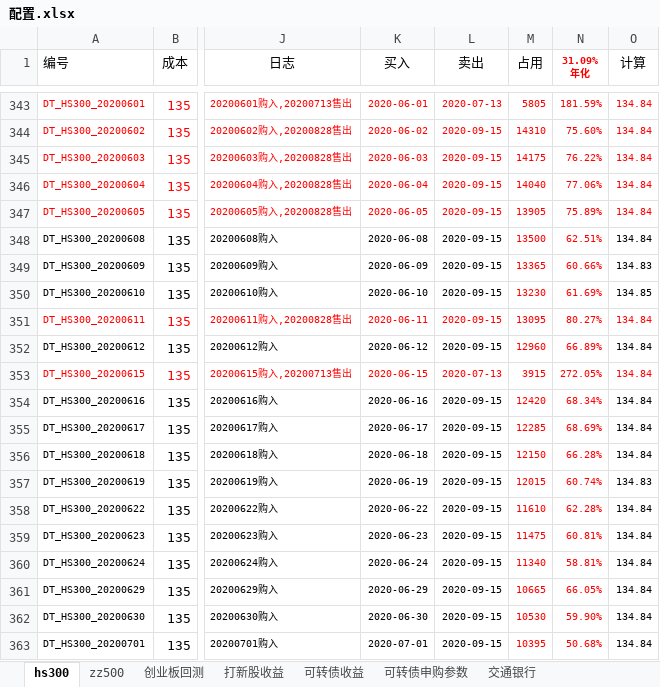
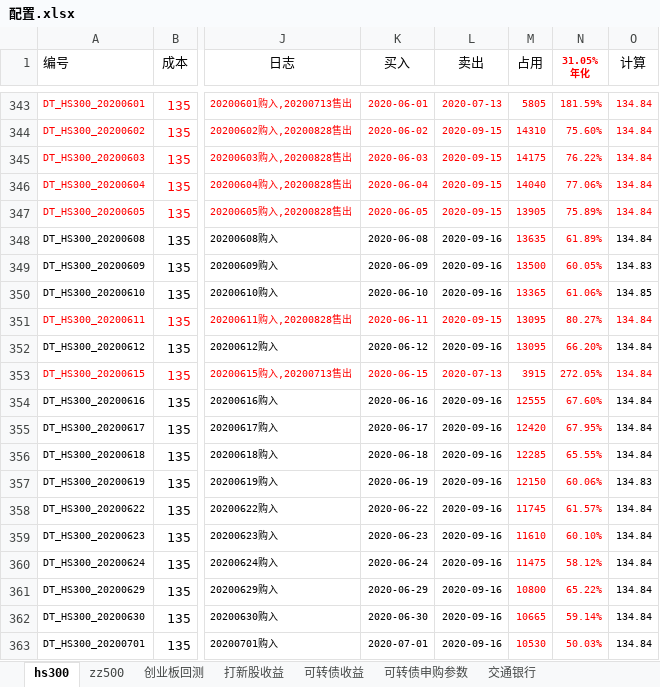
Before and after one commit to husky8/cccode, an Excel workbook: invest/配置.xlsx, sheet hs300, drawn as a sheet; only a part is shown, gaps mark what is left out; values as stored, in another font and other column widths than the file's, no borders; charts and pictures and conditional formats not drawn; ↵ is a line break in a cell; the diff covers the shown part only; the diff names each change by its address in the sheet, - before the commit and + after, or states it on an @@ line.

```diff
--- a/invest/配置.xlsx (sheet hs300)
+++ b/invest/配置.xlsx (sheet hs300)
-N1: 31.09% ↵ 年化
+N1: 31.05% ↵ 年化
-L348:L350 (卖出): 2020-09-15
+L348:L350 (卖出): 2020-09-16
-M348 (占用): 13500
+M348 (占用): 13635
-N348 (31.05% 年化): 62.51%
+N348 (31.05% 年化): 61.89%
-M349 (占用): 13365
+M349 (占用): 13500
-N349 (31.05% 年化): 60.66%
+N349 (31.05% 年化): 60.05%
-M350 (占用): 13230
+M350 (占用): 13365
-N350 (31.05% 年化): 61.69%
+N350 (31.05% 年化): 61.06%
-L352 (卖出): 2020-09-15
+L352 (卖出): 2020-09-16
-M352 (占用): 12960
+M352 (占用): 13095
-N352 (31.05% 年化): 66.89%
+N352 (31.05% 年化): 66.20%
-L354:L363 (卖出): 2020-09-15
+L354:L363 (卖出): 2020-09-16
-M354 (占用): 12420
+M354 (占用): 12555
-N354 (31.05% 年化): 68.34%
+N354 (31.05% 年化): 67.60%
-M355 (占用): 12285
+M355 (占用): 12420
-N355 (31.05% 年化): 68.69%
+N355 (31.05% 年化): 67.95%
-M356 (占用): 12150
+M356 (占用): 12285
-N356 (31.05% 年化): 66.28%
+N356 (31.05% 年化): 65.55%
-M357 (占用): 12015
+M357 (占用): 12150
-N357 (31.05% 年化): 60.74%
+N357 (31.05% 年化): 60.06%
-M358 (占用): 11610
+M358 (占用): 11745
-N358 (31.05% 年化): 62.28%
+N358 (31.05% 年化): 61.57%
-M359 (占用): 11475
+M359 (占用): 11610
-N359 (31.05% 年化): 60.81%
+N359 (31.05% 年化): 60.10%
-M360 (占用): 11340
+M360 (占用): 11475
-N360 (31.05% 年化): 58.81%
+N360 (31.05% 年化): 58.12%
-M361 (占用): 10665
+M361 (占用): 10800
-N361 (31.05% 年化): 66.05%
+N361 (31.05% 年化): 65.22%
-M362 (占用): 10530
+M362 (占用): 10665
-N362 (31.05% 年化): 59.90%
+N362 (31.05% 年化): 59.14%
-M363 (占用): 10395
+M363 (占用): 10530
-N363 (31.05% 年化): 50.68%
+N363 (31.05% 年化): 50.03%
```
Also changed, not shown: 302 edited cells elsewhere in this sheet, sheet zz500, sheet 交通银行, sheet 可转债收益.
